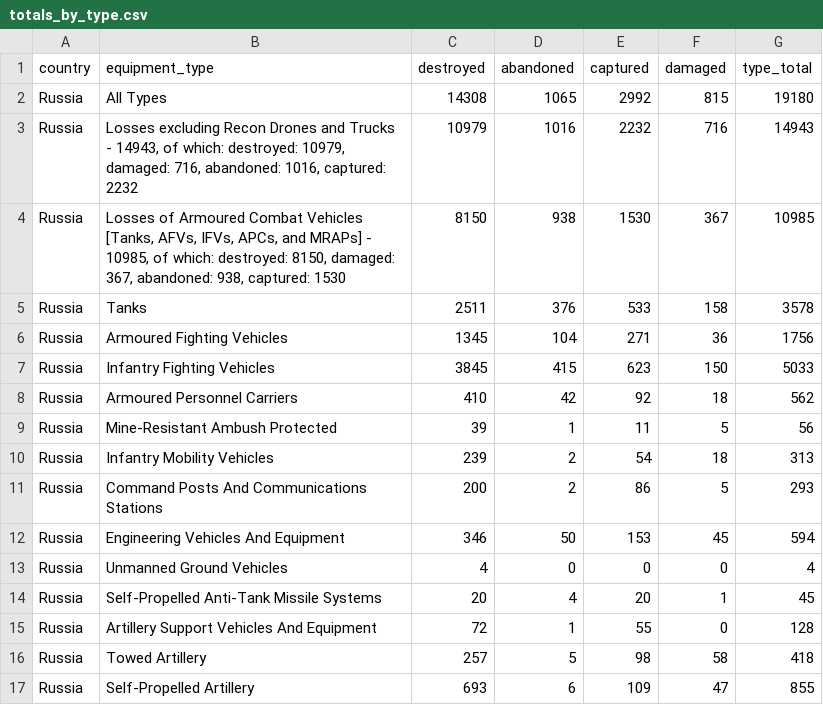
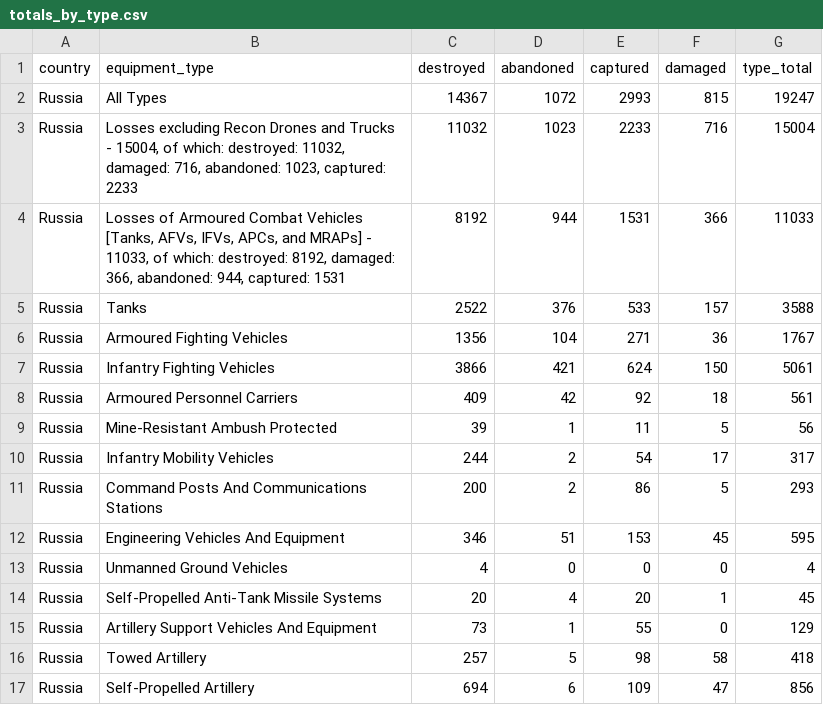
Before and after one commit to scarnecchia/oryx_data, a CSV file: totals_by_type.csv, drawn as a sheet; only a part is shown; the diff covers the shown part only.

```diff
--- a/totals_by_type.csv
+++ b/totals_by_type.csv
@@ -1,17 +1,17 @@
 country,equipment_type,destroyed,abandoned,captured,damaged,type_total
-Russia,All Types,14308,1065,2992,815,19180
-Russia,"Losses excluding Recon Drones and Trucks - 14943, of which: destroyed: 10979, damaged: 716, abandoned: 1016, captured: 2232",10979,1016,2232,716,14943
-Russia,"Losses of Armoured Combat Vehicles [Tanks, AFVs, IFVs, APCs, and MRAPs] - 10985, of which: destroyed: 8150, damaged: 367, abandoned: 938, captured: 1530",8150,938,1530,367,10985
-Russia,Tanks,2511,376,533,158,3578
-Russia,Armoured Fighting Vehicles,1345,104,271,36,1756
-Russia,Infantry Fighting Vehicles,3845,415,623,150,5033
-Russia,Armoured Personnel Carriers,410,42,92,18,562
+Russia,All Types,14367,1072,2993,815,19247
+Russia,"Losses excluding Recon Drones and Trucks - 15004, of which: destroyed: 11032, damaged: 716, abandoned: 1023, captured: 2233",11032,1023,2233,716,15004
+Russia,"Losses of Armoured Combat Vehicles [Tanks, AFVs, IFVs, APCs, and MRAPs] - 11033, of which: destroyed: 8192, damaged: 366, abandoned: 944, captured: 1531",8192,944,1531,366,11033
+Russia,Tanks,2522,376,533,157,3588
+Russia,Armoured Fighting Vehicles,1356,104,271,36,1767
+Russia,Infantry Fighting Vehicles,3866,421,624,150,5061
+Russia,Armoured Personnel Carriers,409,42,92,18,561
 Russia,Mine-Resistant Ambush Protected,39,1,11,5,56
-Russia,Infantry Mobility Vehicles,239,2,54,18,313
+Russia,Infantry Mobility Vehicles,244,2,54,17,317
 Russia,Command Posts And Communications Stations,200,2,86,5,293
-Russia,Engineering Vehicles And Equipment,346,50,153,45,594
+Russia,Engineering Vehicles And Equipment,346,51,153,45,595
 Russia,Unmanned Ground Vehicles,4,0,0,0,4
 Russia,Self-Propelled Anti-Tank Missile Systems,20,4,20,1,45
-Russia,Artillery Support Vehicles And Equipment,72,1,55,0,128
+Russia,Artillery Support Vehicles And Equipment,73,1,55,0,129
 Russia,Towed Artillery,257,5,98,58,418
-Russia,Self-Propelled Artillery,693,6,109,47,855
+Russia,Self-Propelled Artillery,694,6,109,47,856
```
Also changed, not shown: 40 edited cells elsewhere in this file, daily_count.csv, event_abandoned.csv, 4 other files.
